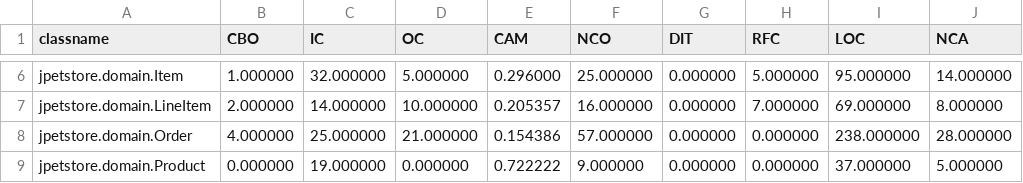
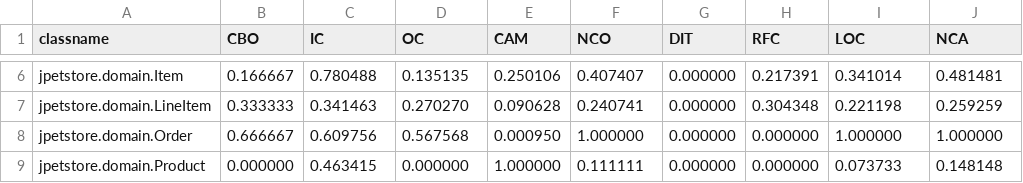
Before and after one commit to GS58846/s-quality, a CSV file: uploads/csv/EXPORT-METRIC.csv, drawn as a sheet; only a part is shown, gaps mark what is left out; the diff covers the shown part only; the diff names each change by its address in the sheet, - before the commit and + after, or states it on an @@ line.

```diff
--- a/uploads/csv/EXPORT-METRIC.csv
+++ b/uploads/csv/EXPORT-METRIC.csv
-B6 (CBO): 1.000000
+B6 (CBO): 0.166667
-C6 (IC): 32.000000
+C6 (IC): 0.780488
-D6 (OC): 5.000000
+D6 (OC): 0.135135
-E6 (CAM): 0.296000
+E6 (CAM): 0.250106
-F6 (NCO): 25.000000
+F6 (NCO): 0.407407
-H6 (RFC): 5.000000
+H6 (RFC): 0.217391
-I6 (LOC): 95.000000
+I6 (LOC): 0.341014
-J6 (NCA): 14.000000
+J6 (NCA): 0.481481
-B7 (CBO): 2.000000
+B7 (CBO): 0.333333
-C7 (IC): 14.000000
+C7 (IC): 0.341463
-D7 (OC): 10.000000
+D7 (OC): 0.270270
-E7 (CAM): 0.205357
+E7 (CAM): 0.090628
-F7 (NCO): 16.000000
+F7 (NCO): 0.240741
-H7 (RFC): 7.000000
+H7 (RFC): 0.304348
-I7 (LOC): 69.000000
+I7 (LOC): 0.221198
-J7 (NCA): 8.000000
+J7 (NCA): 0.259259
-B8 (CBO): 4.000000
+B8 (CBO): 0.666667
-C8 (IC): 25.000000
+C8 (IC): 0.609756
-D8 (OC): 21.000000
+D8 (OC): 0.567568
-E8 (CAM): 0.154386
+E8 (CAM): 0.000950
-F8 (NCO): 57.000000
+F8 (NCO): 1.000000
-I8 (LOC): 238.000000
+I8 (LOC): 1.000000
-J8 (NCA): 28.000000
+J8 (NCA): 1.000000
-C9 (IC): 19.000000
+C9 (IC): 0.463415
-E9 (CAM): 0.722222
+E9 (CAM): 1.000000
-F9 (NCO): 9.000000
+F9 (NCO): 0.111111
-I9 (LOC): 37.000000
+I9 (LOC): 0.073733
-J9 (NCA): 5.000000
+J9 (NCA): 0.148148
```
Also changed, not shown: 90 edited cells elsewhere in this file, 22 other files.
